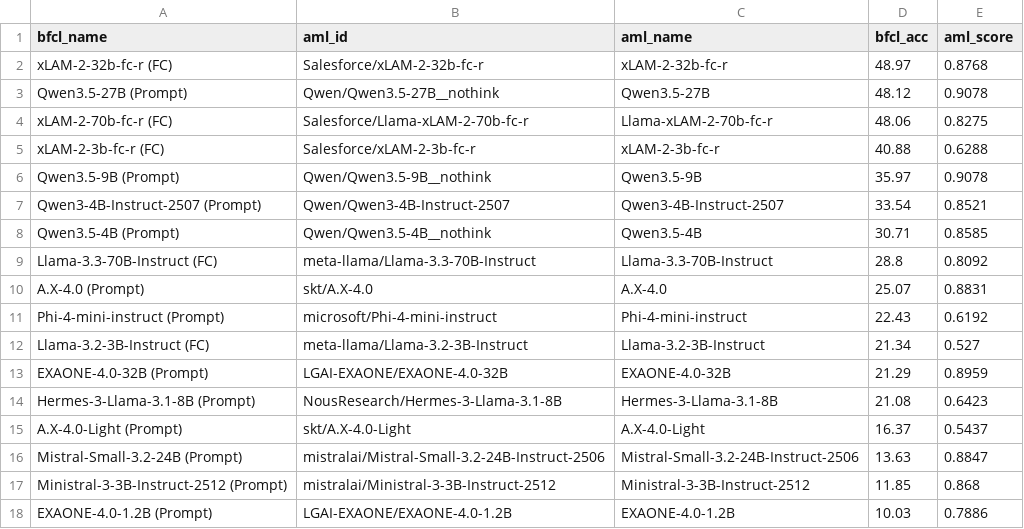
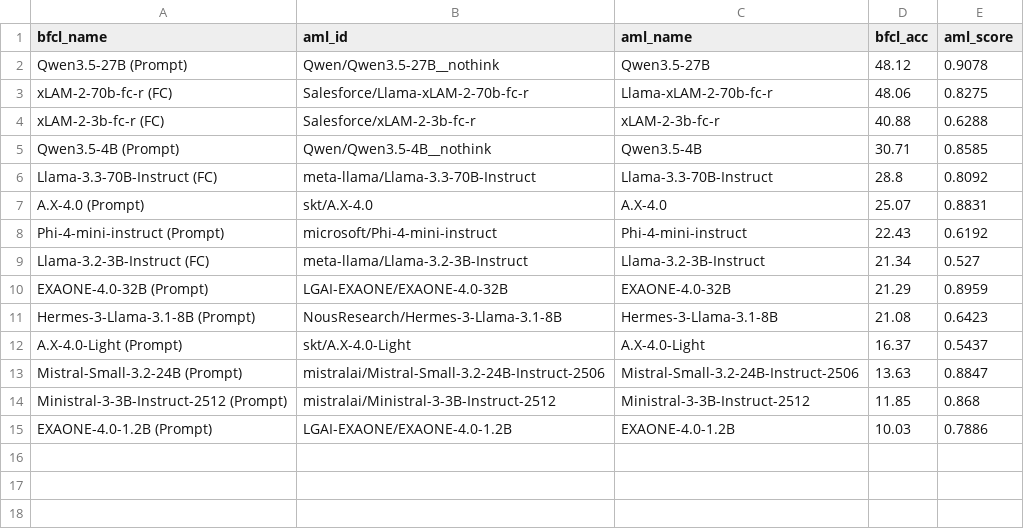
Before and after one commit to sklim84/STAR-Bench, a CSV file: _experiments/results_RQ5/bfcl_aml_paired.csv, drawn as a sheet.

Commit message:
revert(_paper): RQ5 BFCL × AML 페어 17 → 14 롤백
Reviewer cherry-picking 우려로 신규 3종(Qwen3.5-9B, Qwen3-4B-Instruct-2507, xLAM-2-32B) 페어 제거.
이들은 29-모델 주 세트에 없으므로 BFCL 페어링만을 위한 selective inclusion으로 보일 위험.

복원 값:
- Spearman ρ=0.271 → 0.143 (p=0.626)
- Kendall τ=0.199 → 0.121 (p=0.591)
- n=17 → 14 페어, /32 → /29 ranks
- tab:bfcl_aml 17행 → 14행, 본문/캡션/Conclusion 일괄 복원

3종 AML 평가 결과(eval json)는 보존하여 future work용으로 활용 가능

```diff
--- a/_experiments/results_RQ5/bfcl_aml_paired.csv
+++ b/_experiments/results_RQ5/bfcl_aml_paired.csv
@@ -1,3 +1,2 @@
 bfcl_name,aml_id,aml_name,bfcl_acc,aml_score
-xLAM-2-32b-fc-r (FC),Salesforce/xLAM-2-32b-fc-r,xLAM-2-32b-fc-r,48.97,0.8768
 Qwen3.5-27B (Prompt),Qwen/Qwen3.5-27B__nothink,Qwen3.5-27B,48.12,0.9078
@@ -5,4 +4,2 @@ xLAM-2-70b-fc-r (FC),Salesforce/Llama-xLAM-2-70b-fc-r,Llama-xLAM-2-70b-fc-r,48.0
 xLAM-2-3b-fc-r (FC),Salesforce/xLAM-2-3b-fc-r,xLAM-2-3b-fc-r,40.88,0.6288
-Qwen3.5-9B (Prompt),Qwen/Qwen3.5-9B__nothink,Qwen3.5-9B,35.97,0.9078
-Qwen3-4B-Instruct-2507 (Prompt),Qwen/Qwen3-4B-Instruct-2507,Qwen3-4B-Instruct-2507,33.54,0.8521
 Qwen3.5-4B (Prompt),Qwen/Qwen3.5-4B__nothink,Qwen3.5-4B,30.71,0.8585
```
Also changed, not shown: 2 other files.
